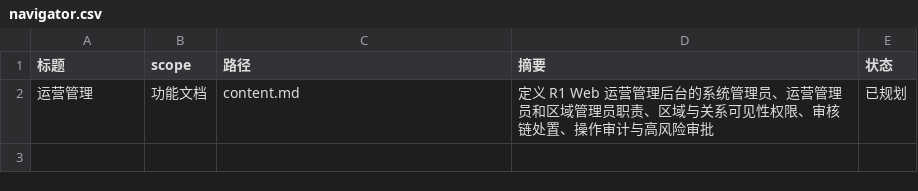
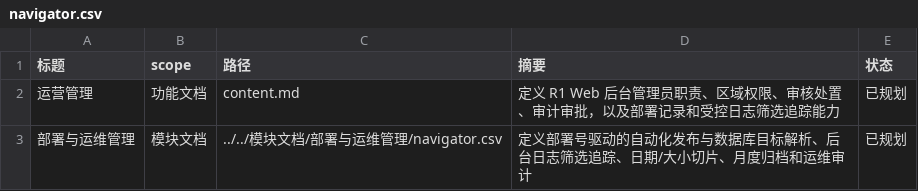
Before and after one commit to Forest-Fairy/block_trading, a CSV file: block_trading_docs/产品文档/功能文档/运营管理/navigator.csv, drawn as a sheet.

```diff
--- a/block_trading_docs/产品文档/功能文档/运营管理/navigator.csv
+++ b/block_trading_docs/产品文档/功能文档/运营管理/navigator.csv
@@ -1,2 +1,3 @@
 标题,scope,路径,摘要,状态
-运营管理,功能文档,content.md,定义 R1 Web 运营管理后台的系统管理员、运营管理员和区域管理员职责、区域与关系可见性权限、审核链处置、操作审计与高风险审批,已规划
+运营管理,功能文档,content.md,定义 R1 Web 后台管理员职责、区域权限、审核处置、审计审批，以及部署记录和受控日志筛选追踪能力,已规划
+部署与运维管理,模块文档,../../模块文档/部署与运维管理/navigator.csv,定义部署号驱动的自动化发布与数据库目标解析、后台日志筛选追踪、日期/大小切片、月度归档和运维审计,已规划
```
Also changed, not shown: block_trading_docs/产品文档/项目文档/趣汇功能需求与排期/r1.csv, block_trading_docs/产品文档/项目文档/趣汇功能需求与排期/r2.csv, 22 other files.
